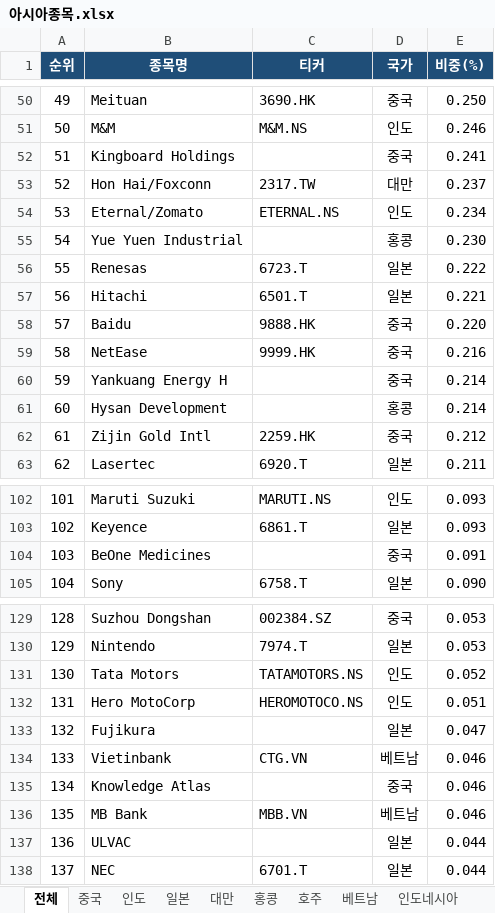
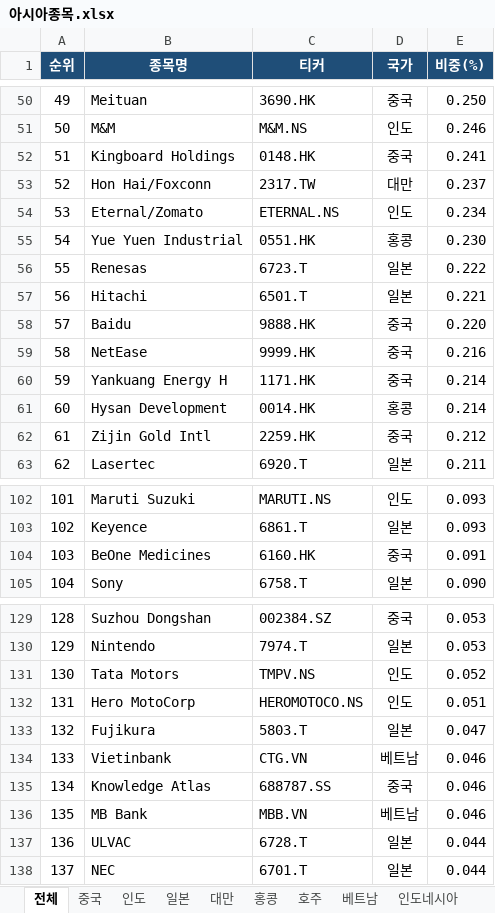
Before and after one commit to traderparamita/market-summary, an Excel workbook: history/아시아종목.xlsx, sheet 전체, drawn as a sheet; only a part is shown, gaps mark what is left out; values as stored, in another font and other column widths than the file's, no borders; the diff covers the shown part only; the diff names each change by its address in the sheet, - before the commit and + after, or states it on an @@ line.

```diff
--- a/history/아시아종목.xlsx (sheet 전체)
+++ b/history/아시아종목.xlsx (sheet 전체)
-C52 (티커): (empty)
+C52 (티커): 0148.HK
-C55 (티커): (empty)
+C55 (티커): 0551.HK
-C60 (티커): (empty)
+C60 (티커): 1171.HK
-C61 (티커): (empty)
+C61 (티커): 0014.HK
-C104 (티커): (empty)
+C104 (티커): 6160.HK
-C131 (티커): TATAMOTORS.NS
+C131 (티커): TMPV.NS
-C133 (티커): (empty)
+C133 (티커): 5803.T
-C135 (티커): (empty)
+C135 (티커): 688787.SS
-C137 (티커): (empty)
+C137 (티커): 6728.T
```
Also changed, not shown: 38 edited cells elsewhere in this sheet, 1 other file.
